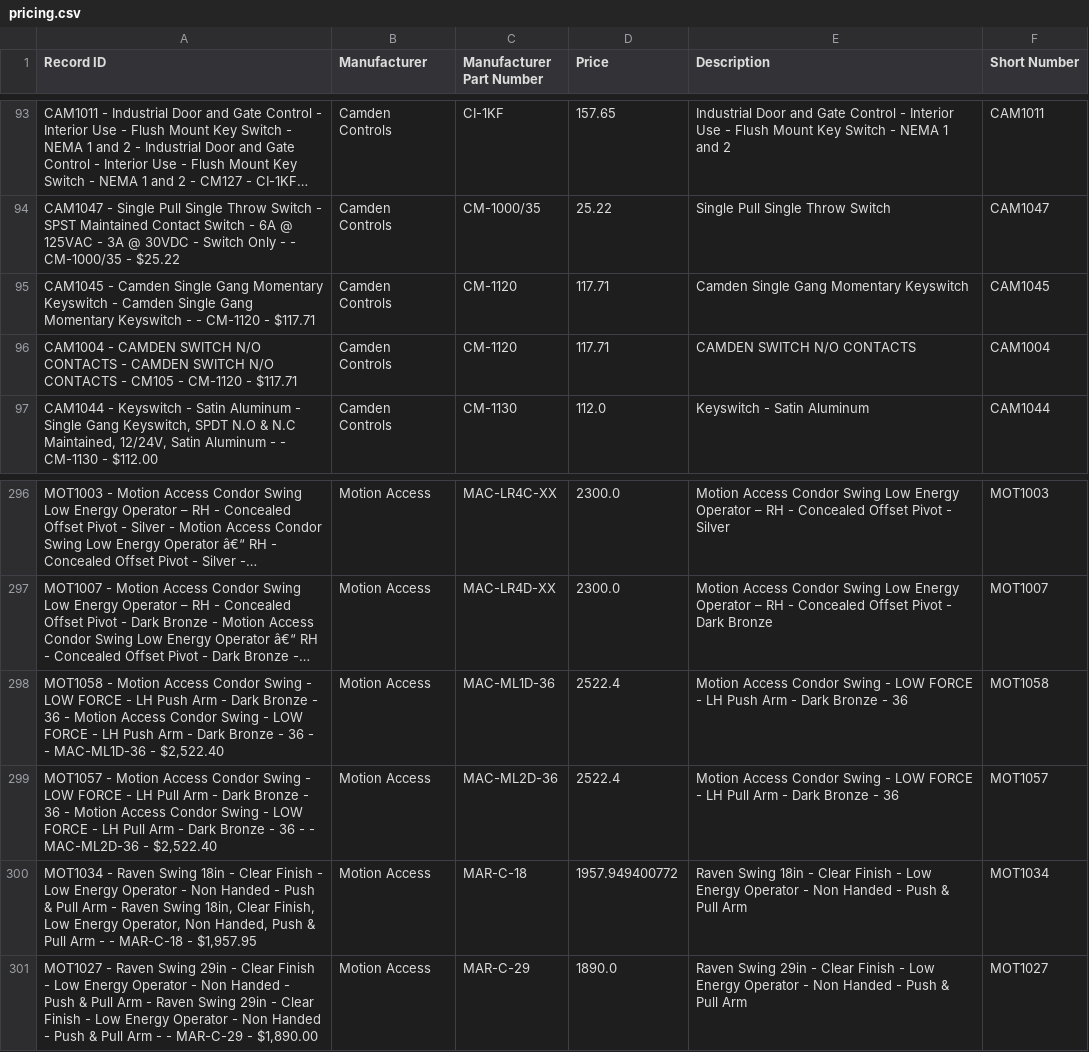
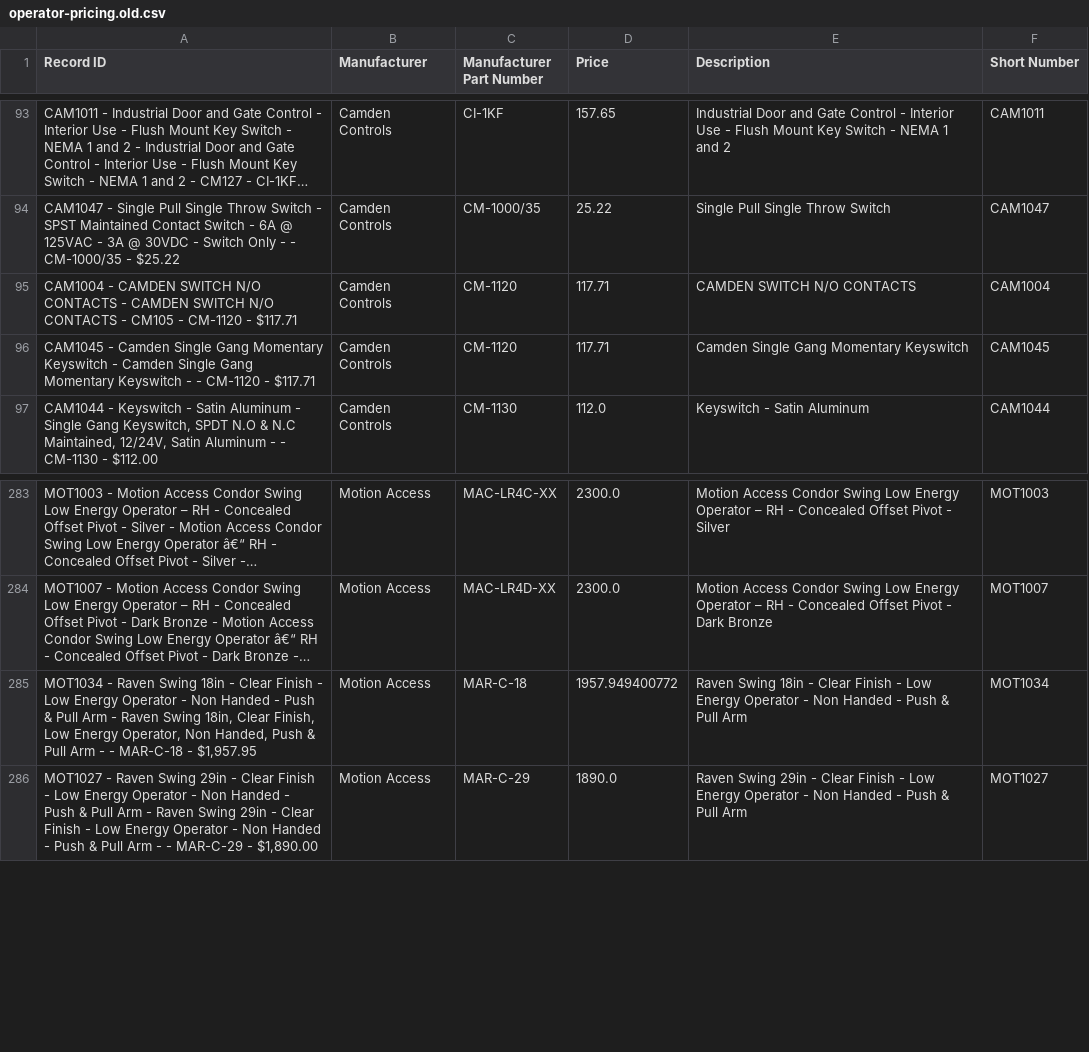
Before and after one commit to dmorawski/dmorawski.github.io, a CSV file: operator-tool/operator-pricing.old.csv (was operator-tool/pricing.csv), drawn as a sheet; only a part is shown, gaps mark what is left out; long unchanged cells end in …; removed rows and columns are numbered as before the commit, all else as after; the diff covers the shown part only; the diff names each change by its address in the sheet, - before the commit and + after, or states it on an @@ line.

```diff
--- a/operator-tool/pricing.csv
+++ b/operator-tool/operator-pricing.old.csv
@@ row 96 moved to row 95: CAM1004 - CAMDEN SWITCH N/O CONTACTS - C… @@
-row 298: MOT1058 - Motion Access Condor Swing - LOW FORCE - LH Push Arm - Dark Bronze - 36 - Motion Access Condor Swing - LOW FORCE - LH Push Arm - Dark Bronze - 36 - - MAC-ML1D-36 - $2,522.40 | Motion Access | MAC-ML1D-36 | 2522.4 | Motion Access Condor Swing - LOW FORCE - LH Push Arm - Dark Bronze - 36 | MOT1058
-row 299: MOT1057 - Motion Access Condor Swing - LOW FORCE - LH Pull Arm - Dark Bronze - 36 - Motion Access Condor Swing - LOW FORCE - LH Pull Arm - Dark Bronze - 36 - - MAC-ML2D-36 - $2,522.40 | Motion Access | MAC-ML2D-36 | 2522.4 | Motion Access Condor Swing - LOW FORCE - LH Pull Arm - Dark Bronze - 36 | MOT1057
```
Also changed, not shown: 13 removed rows and 11 edited cells elsewhere in this file, operator-tool/operator-pricing.csv, 1 other file.
